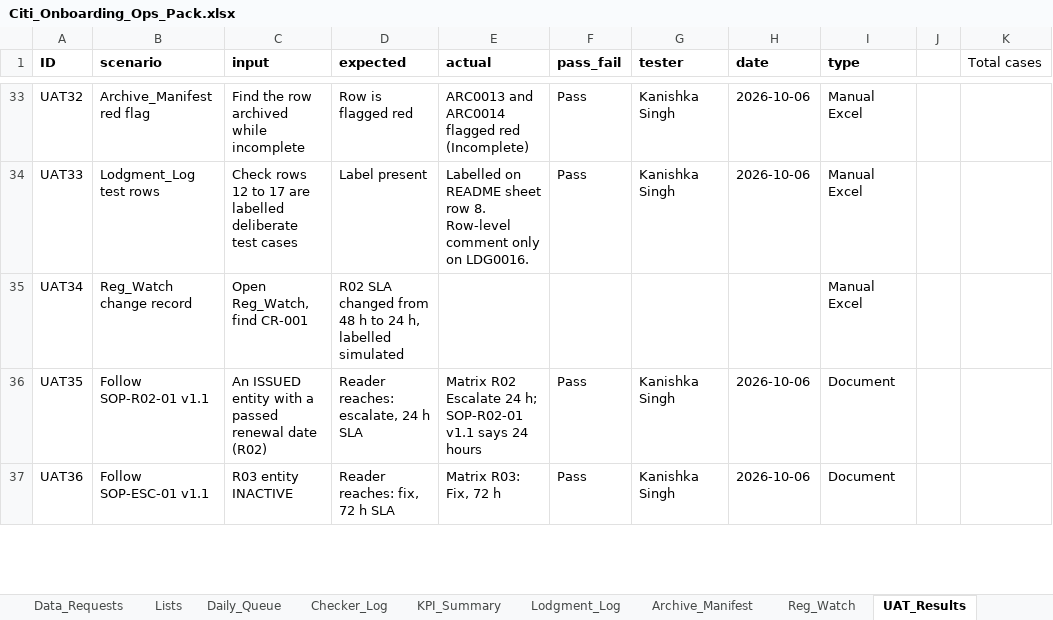
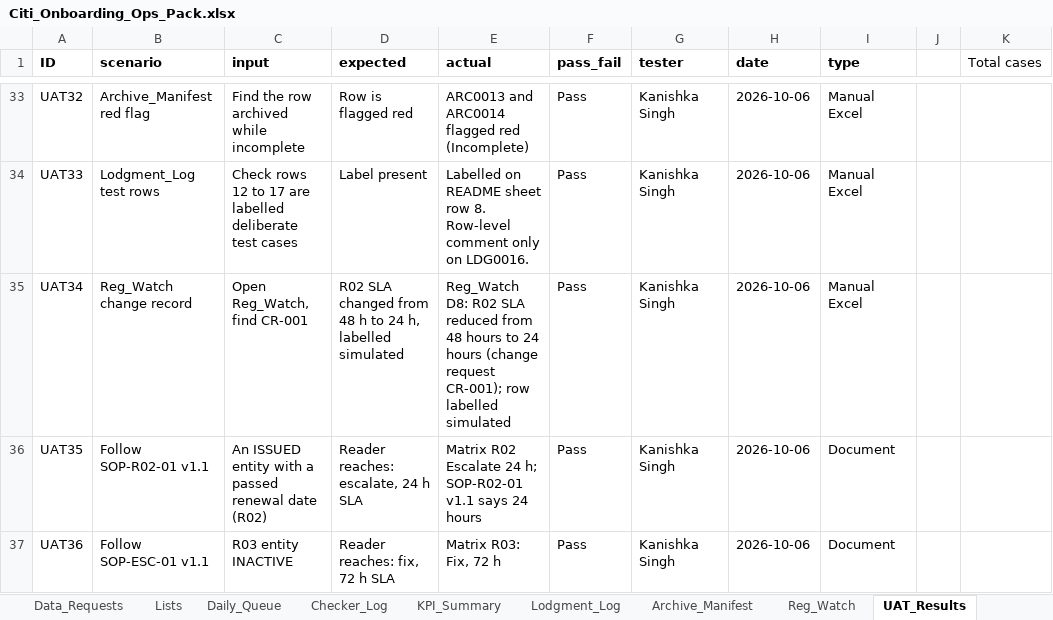
Before and after one commit to Kanss1176/sanctions-kyc-project, an Excel workbook: excel/Citi_Onboarding_Ops_Pack.xlsx, sheet UAT_Results, drawn as a sheet; only a part is shown, gaps mark what is left out; values as stored, in another font and other column widths than the file's, no borders; conditional formats not drawn; the diff names each change by its address in the sheet, - before the commit and + after, or states it on an @@ line.

Commit message:
UAT: record UAT34 (Reg_Watch CR-001) as Pass; all 39 cases run

```diff
--- a/excel/Citi_Onboarding_Ops_Pack.xlsx (sheet UAT_Results)
+++ b/excel/Citi_Onboarding_Ops_Pack.xlsx (sheet UAT_Results)
-E35 (actual): (empty)
+E35 (actual): Reg_Watch D8: R02 SLA reduced from 48 hours to 24 hours (change request CR-001); row labelled simulated
-F35 (pass_fail): (empty)
+F35 (pass_fail): Pass
-G35 (tester): (empty)
+G35 (tester): Kanishka Singh
-H35 (date): (empty)
+H35 (date): 2026-10-06
```
